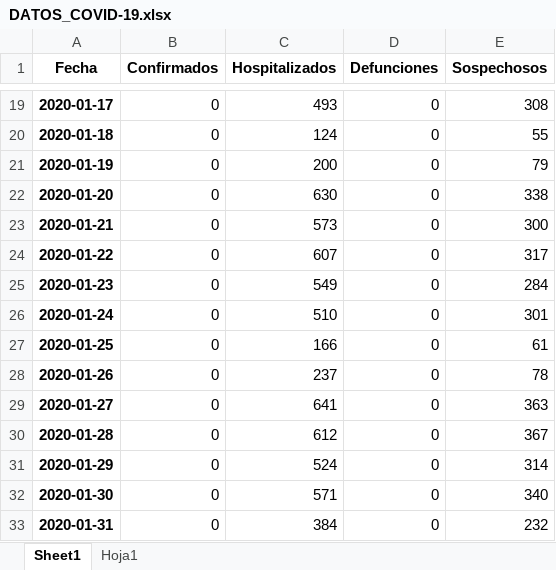
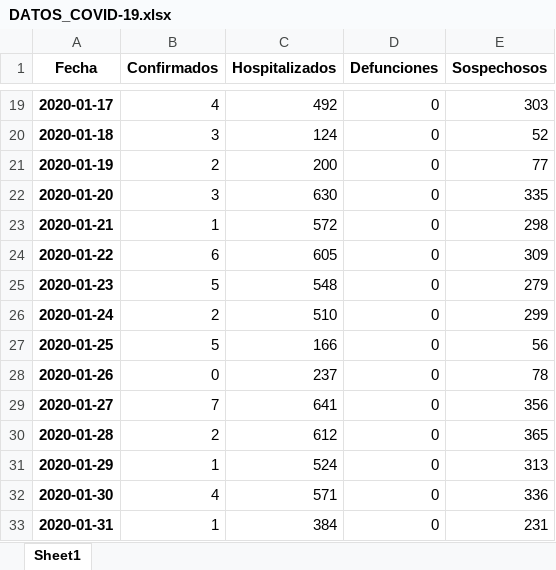
Before and after one commit to Miriam1999/proyecto_modulo1, an Excel workbook: DATOS_COVID-19.xlsx, sheet Sheet1, drawn as a sheet; only a part is shown, gaps mark what is left out; values as stored, in another font and other column widths than the file's, no borders; the diff covers the shown part only; the diff names each change by its address in the sheet, - before the commit and + after, or states it on an @@ line.

```diff
--- a/DATOS_COVID-19.xlsx (sheet Sheet1)
+++ b/DATOS_COVID-19.xlsx (sheet Sheet1)
-sheet tab: Hoja1
-B19 (Confirmados): 0
+B19 (Confirmados): 4
-C19 (Hospitalizados): 493
+C19 (Hospitalizados): 492
-E19 (Sospechosos): 308
+E19 (Sospechosos): 303
-B20 (Confirmados): 0
+B20 (Confirmados): 3
-E20 (Sospechosos): 55
+E20 (Sospechosos): 52
-B21 (Confirmados): 0
+B21 (Confirmados): 2
-E21 (Sospechosos): 79
+E21 (Sospechosos): 77
-B22 (Confirmados): 0
+B22 (Confirmados): 3
-E22 (Sospechosos): 338
+E22 (Sospechosos): 335
-B23 (Confirmados): 0
+B23 (Confirmados): 1
-C23 (Hospitalizados): 573
+C23 (Hospitalizados): 572
-E23 (Sospechosos): 300
+E23 (Sospechosos): 298
-B24 (Confirmados): 0
+B24 (Confirmados): 6
-C24 (Hospitalizados): 607
+C24 (Hospitalizados): 605
-E24 (Sospechosos): 317
+E24 (Sospechosos): 309
-B25 (Confirmados): 0
+B25 (Confirmados): 5
-C25 (Hospitalizados): 549
+C25 (Hospitalizados): 548
-E25 (Sospechosos): 284
+E25 (Sospechosos): 279
-B26 (Confirmados): 0
+B26 (Confirmados): 2
-E26 (Sospechosos): 301
+E26 (Sospechosos): 299
-B27 (Confirmados): 0
+B27 (Confirmados): 5
-E27 (Sospechosos): 61
+E27 (Sospechosos): 56
-B29 (Confirmados): 0
+B29 (Confirmados): 7
-E29 (Sospechosos): 363
+E29 (Sospechosos): 356
-B30 (Confirmados): 0
+B30 (Confirmados): 2
-E30 (Sospechosos): 367
+E30 (Sospechosos): 365
-B31 (Confirmados): 0
+B31 (Confirmados): 1
-E31 (Sospechosos): 314
+E31 (Sospechosos): 313
-B32 (Confirmados): 0
+B32 (Confirmados): 4
-E32 (Sospechosos): 340
+E32 (Sospechosos): 336
-B33 (Confirmados): 0
+B33 (Confirmados): 1
-E33 (Sospechosos): 232
+E33 (Sospechosos): 231
```
Also changed, not shown: 31 added rows and 1517 edited cells elsewhere in this sheet, 3 other files.
